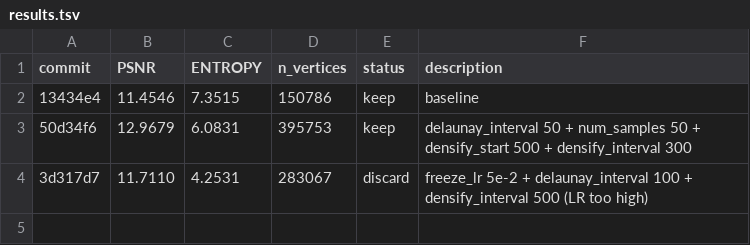
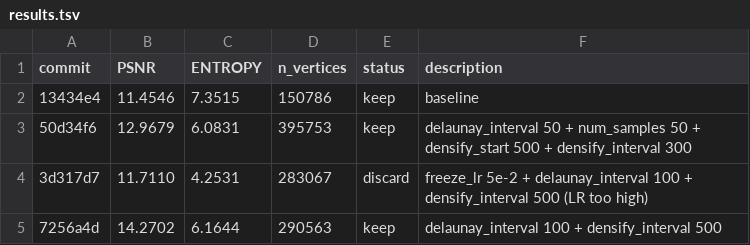
Before and after one commit to half-potato/micro_rmesh, a TSV file: results.tsv, drawn as a sheet.

```diff
--- a/results.tsv
+++ b/results.tsv
@@ -4 +4,2 @@ commit	PSNR	ENTROPY	n_vertices	status	description
 3d317d7	11.7110	4.2531	283067	discard	freeze_lr 5e-2 + delaunay_interval 100 + densify_interval 500 (LR too high)
+7256a4d	14.2702	6.1644	290563	keep	delaunay_interval 100 + densify_interval 500
```
Also changed, not shown: 1 other file.
